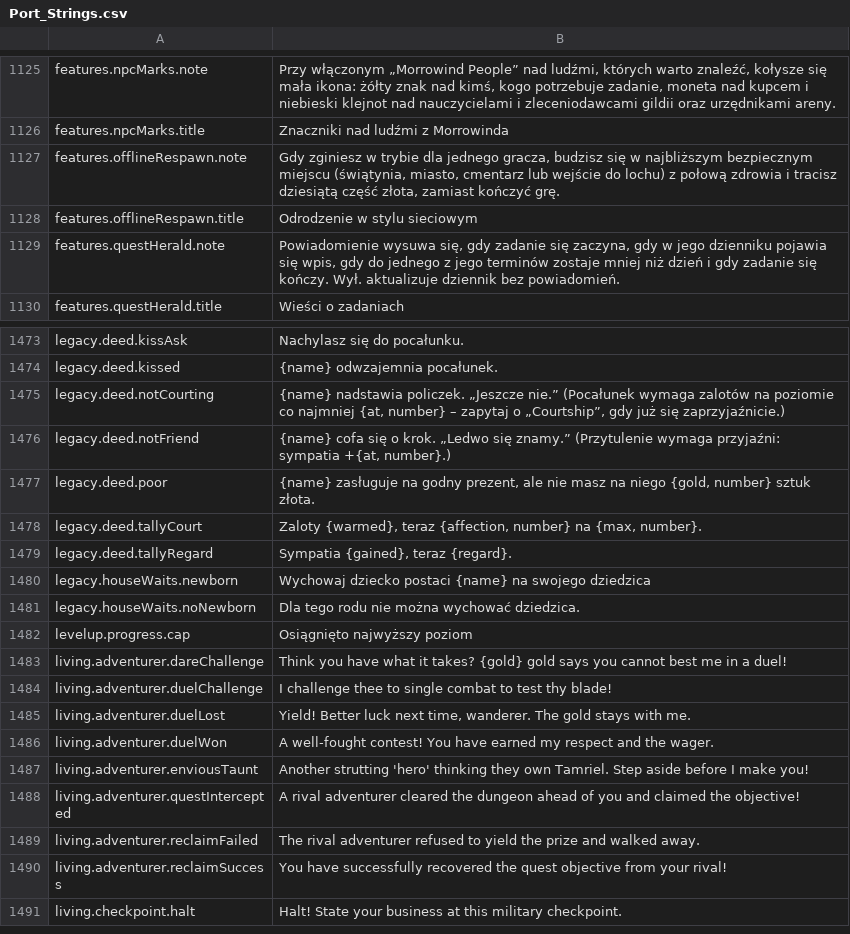
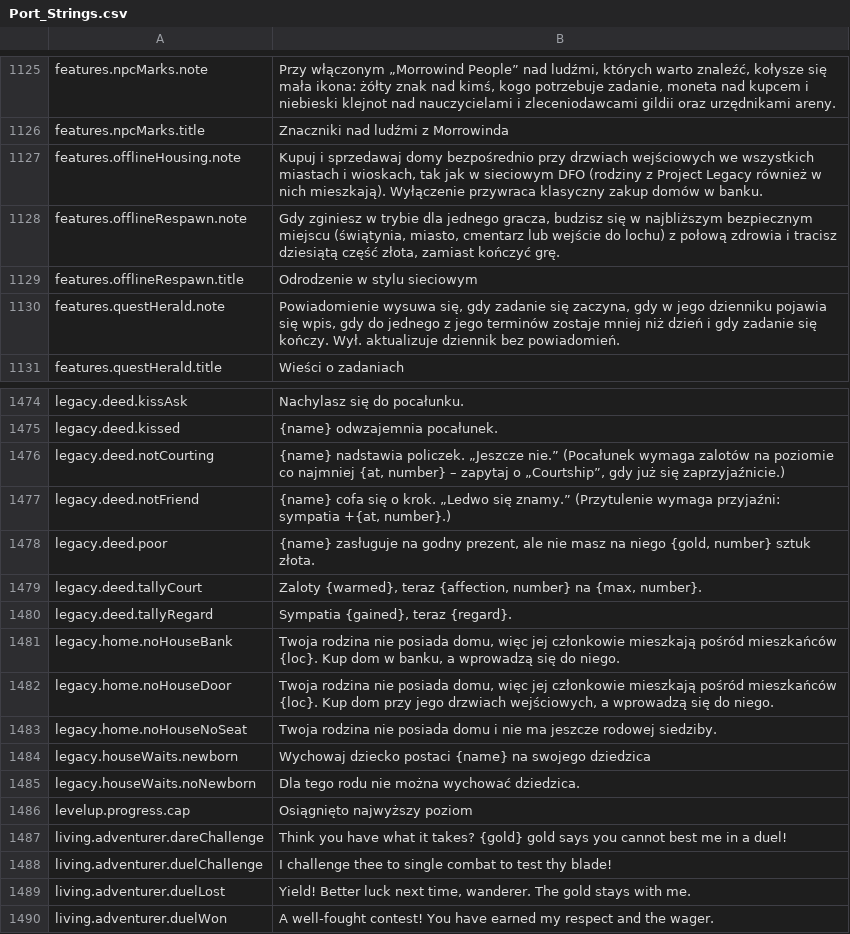
Before and after one commit to Chuz13/daggerfall-forever, a CSV file: locales/pl/Port_Strings.csv, drawn as a sheet; only a part is shown, gaps mark what is left out; the shorter side is filled out with more unchanged rows; the diff names each change by its address in the sheet, - before the commit and + after, or states it on an @@ line.

```diff
--- a/locales/pl/Port_Strings.csv
+++ b/locales/pl/Port_Strings.csv
+row 1127: features.offlineHousing.note | Kupuj i sprzedawaj domy bezpośrednio przy drzwiach wejściowych we wszystkich miastach i wioskach, tak jak w sieciowym DFO (rodziny z Project Legacy również w nich mieszkają). Wyłączenie przywraca klasyczny zakup domów w banku.
+row 1481: legacy.home.noHouseBank | Twoja rodzina nie posiada domu, więc jej członkowie mieszkają pośród mieszkańców {loc}. Kup dom w banku, a wprowadzą się do niego.
+row 1482: legacy.home.noHouseDoor | Twoja rodzina nie posiada domu, więc jej członkowie mieszkają pośród mieszkańców {loc}. Kup dom przy jego drzwiach wejściowych, a wprowadzą się do niego.
+row 1483: legacy.home.noHouseNoSeat | Twoja rodzina nie posiada domu i nie ma jeszcze rodowej siedziby.
```
Also changed, not shown: locales/bg/Port_Strings.csv, locales/el/Port_Strings.csv, 54 other files.
